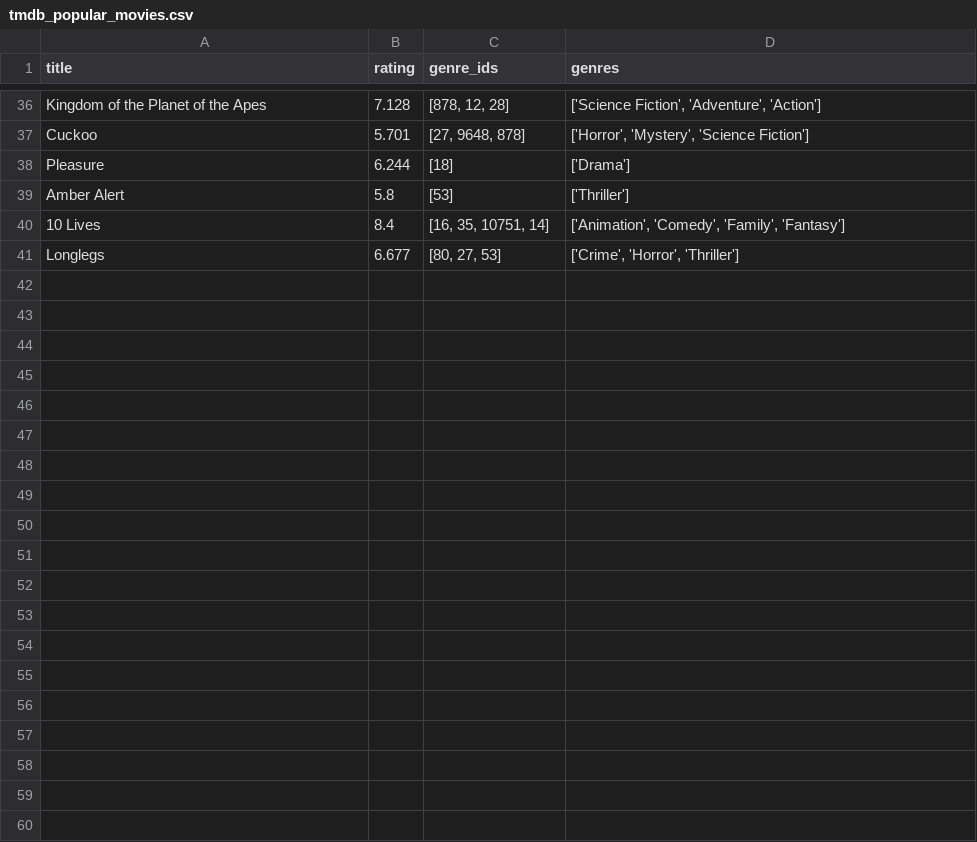
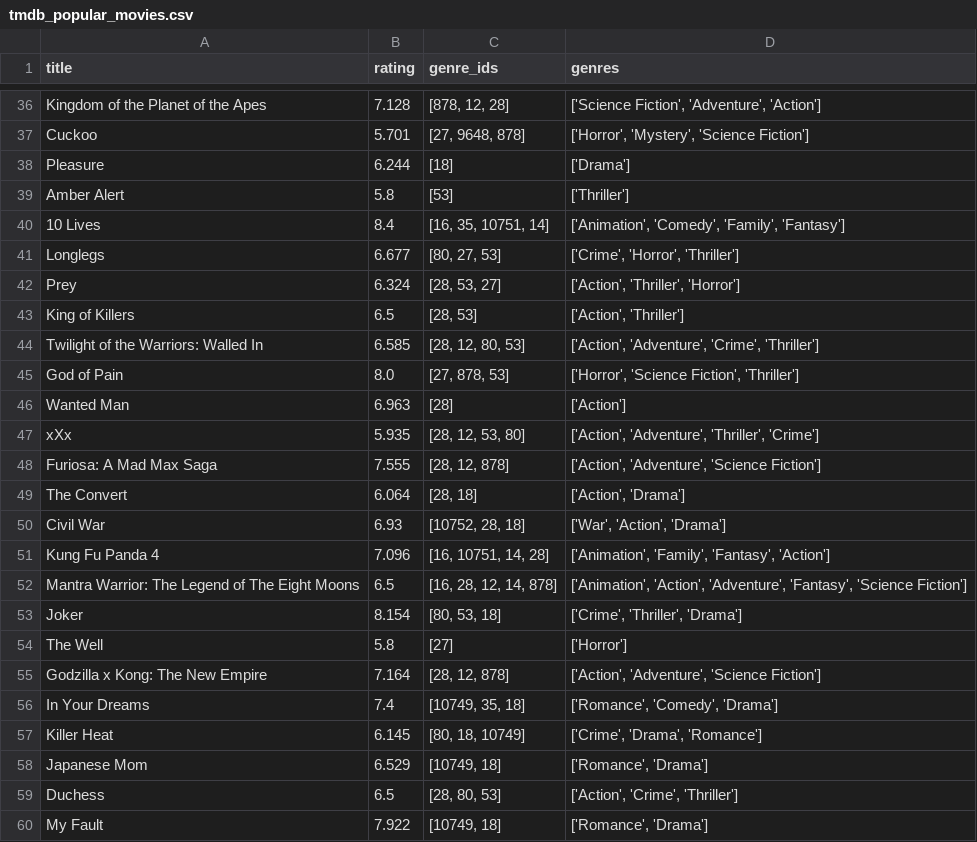
Before and after one commit to hsyisshy/TMDb-movie-ratings-analysis, a CSV file: data/tmdb_popular_movies.csv, drawn as a sheet; only a part is shown, gaps mark what is left out; the diff covers the shown part only; the diff names each change by its address in the sheet, - before the commit and + after, or states it on an @@ line.

```diff
--- a/data/tmdb_popular_movies.csv
+++ b/data/tmdb_popular_movies.csv
+row 42: Prey | 6.324 | [28, 53, 27] | ['Action', 'Thriller', 'Horror']
+row 43: King of Killers | 6.5 | [28, 53] | ['Action', 'Thriller']
+row 44: Twilight of the Warriors: Walled In | 6.585 | [28, 12, 80, 53] | ['Action', 'Adventure', 'Crime', 'Thriller']
+row 45: God of Pain | 8.0 | [27, 878, 53] | ['Horror', 'Science Fiction', 'Thriller']
+row 46: Wanted Man | 6.963 | [28] | ['Action']
+row 47: xXx | 5.935 | [28, 12, 53, 80] | ['Action', 'Adventure', 'Thriller', 'Crime']
+row 48: Furiosa: A Mad Max Saga | 7.555 | [28, 12, 878] | ['Action', 'Adventure', 'Science Fiction']
+row 49: The Convert | 6.064 | [28, 18] | ['Action', 'Drama']
+row 50: Civil War | 6.93 | [10752, 28, 18] | ['War', 'Action', 'Drama']
+row 51: Kung Fu Panda 4 | 7.096 | [16, 10751, 14, 28] | ['Animation', 'Family', 'Fantasy', 'Action']
+row 52: Mantra Warrior: The Legend of The Eight Moons | 6.5 | [16, 28, 12, 14, 878] | ['Animation', 'Action', 'Adventure', 'Fantasy', 'Science Fiction']
+row 53: Joker | 8.154 | [80, 53, 18] | ['Crime', 'Thriller', 'Drama']
+row 54: The Well | 5.8 | [27] | ['Horror']
+row 55: Godzilla x Kong: The New Empire | 7.164 | [28, 12, 878] | ['Action', 'Adventure', 'Science Fiction']
+row 56: In Your Dreams | 7.4 | [10749, 35, 18] | ['Romance', 'Comedy', 'Drama']
+row 57: Killer Heat | 6.145 | [80, 18, 10749] | ['Crime', 'Drama', 'Romance']
+row 58: Japanese Mom | 6.529 | [10749, 18] | ['Romance', 'Drama']
+row 59: Duchess | 6.5 | [28, 80, 53] | ['Action', 'Crime', 'Thriller']
+row 60: My Fault | 7.922 | [10749, 18] | ['Romance', 'Drama']
```
Also changed, not shown: 21 added rows elsewhere in this file, 5 other files.
